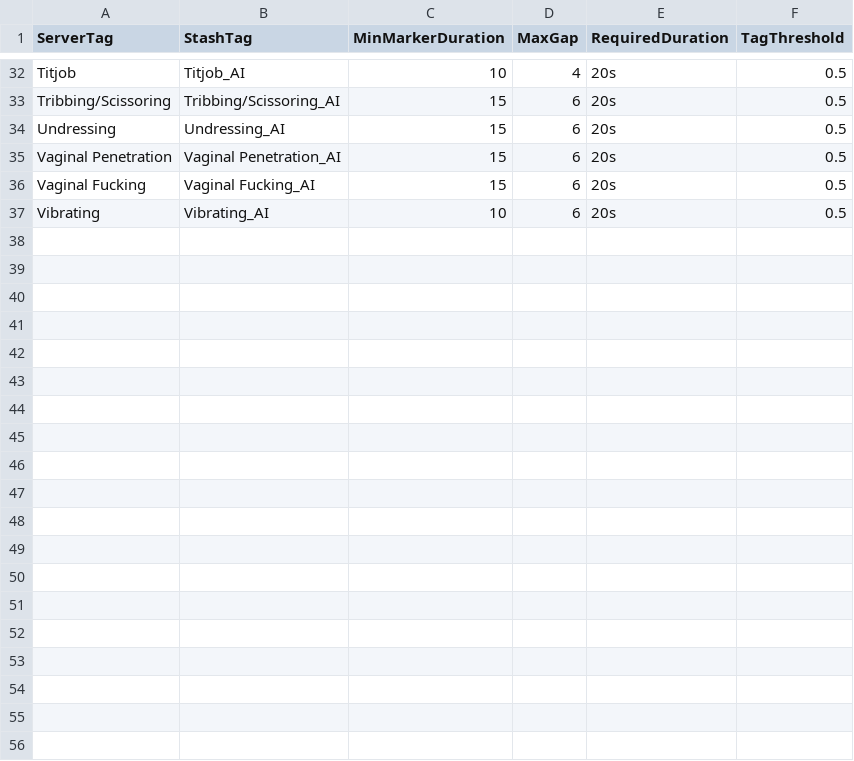
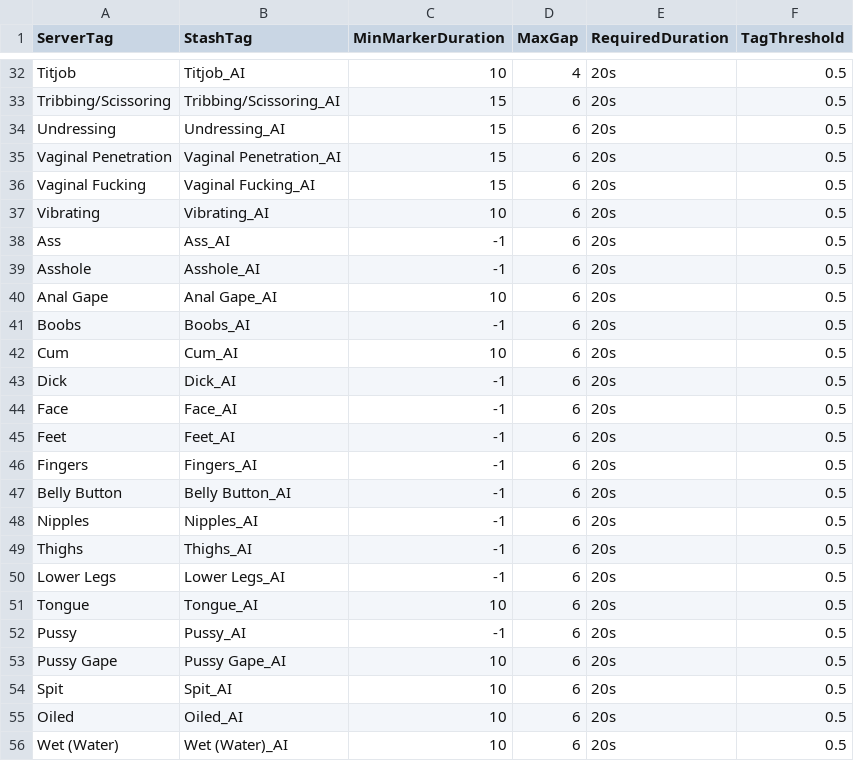
Before and after one commit to stashapp/CommunityScripts, a CSV file: plugins/AITagger/tag_mappings.csv, drawn as a sheet; only a part is shown, gaps mark what is left out.

Commit message:
[AI Tagger] Prepare stash plugin to support new model tags (#363)

```diff
--- a/plugins/AITagger/tag_mappings.csv
+++ b/plugins/AITagger/tag_mappings.csv
@@ -37 +37,20 @@ Vaginal Fucking,Vaginal Fucking_AI,15,6,20s,0.5
 Vibrating,Vibrating_AI,10,6,20s,0.5
+Ass,Ass_AI,-1,6,20s,0.5
+Asshole,Asshole_AI,-1,6,20s,0.5
+Anal Gape,Anal Gape_AI,10,6,20s,0.5
+Boobs,Boobs_AI,-1,6,20s,0.5
+Cum,Cum_AI,10,6,20s,0.5
+Dick,Dick_AI,-1,6,20s,0.5
+Face,Face_AI,-1,6,20s,0.5
+Feet,Feet_AI,-1,6,20s,0.5
+Fingers,Fingers_AI,-1,6,20s,0.5
+Belly Button,Belly Button_AI,-1,6,20s,0.5
+Nipples,Nipples_AI,-1,6,20s,0.5
+Thighs,Thighs_AI,-1,6,20s,0.5
+Lower Legs,Lower Legs_AI,-1,6,20s,0.5
+Tongue,Tongue_AI,10,6,20s,0.5
+Pussy,Pussy_AI,-1,6,20s,0.5
+Pussy Gape,Pussy Gape_AI,10,6,20s,0.5
+Spit,Spit_AI,10,6,20s,0.5
+Oiled,Oiled_AI,10,6,20s,0.5
+Wet (Water),Wet (Water)_AI,10,6,20s,0.5
```
Also changed, not shown: 4 other files.
